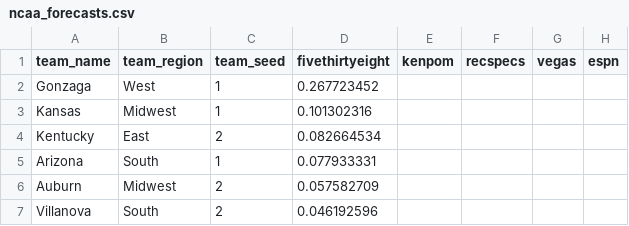
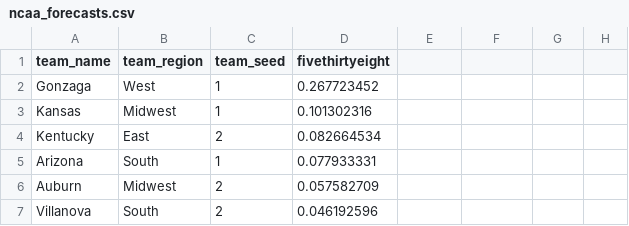
Before and after one commit to steodose/BlogPosts, a CSV file: March Madness 2022/ncaa_forecasts.csv, drawn as a sheet; only a part is shown; the diff names each change by its address in the sheet, - before the commit and + after, or states it on an @@ line.

Commit message:
Add files via upload

```diff
--- a/March Madness 2022/ncaa_forecasts.csv
+++ b/March Madness 2022/ncaa_forecasts.csv
-E1: kenpom
+E1: (empty)
-F1: recspecs
+F1: (empty)
-G1: vegas
+G1: (empty)
-H1: espn
+H1: (empty)
```
